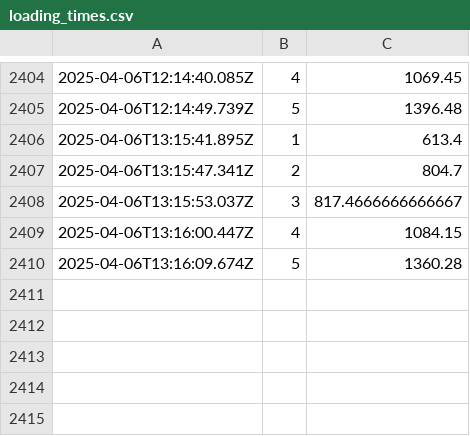
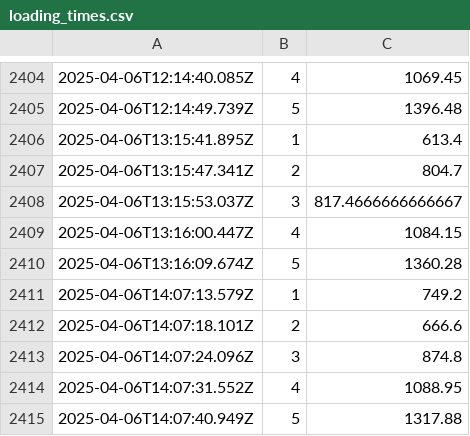
Before and after one commit to rodrigosf672/measure-loading-times, a CSV file: loading_times.csv, drawn as a sheet; only a part is shown, gaps mark what is left out; the diff names each change by its address in the sheet, - before the commit and + after, or states it on an @@ line.

Commit message:
Update loading times

```diff
--- a/loading_times.csv
+++ b/loading_times.csv
+row 2411: 2025-04-06T14:07:13.579Z | 1 | 749.2
+row 2412: 2025-04-06T14:07:18.101Z | 2 | 666.6
+row 2413: 2025-04-06T14:07:24.096Z | 3 | 874.8
+row 2414: 2025-04-06T14:07:31.552Z | 4 | 1088.95
+row 2415: 2025-04-06T14:07:40.949Z | 5 | 1317.88
```
